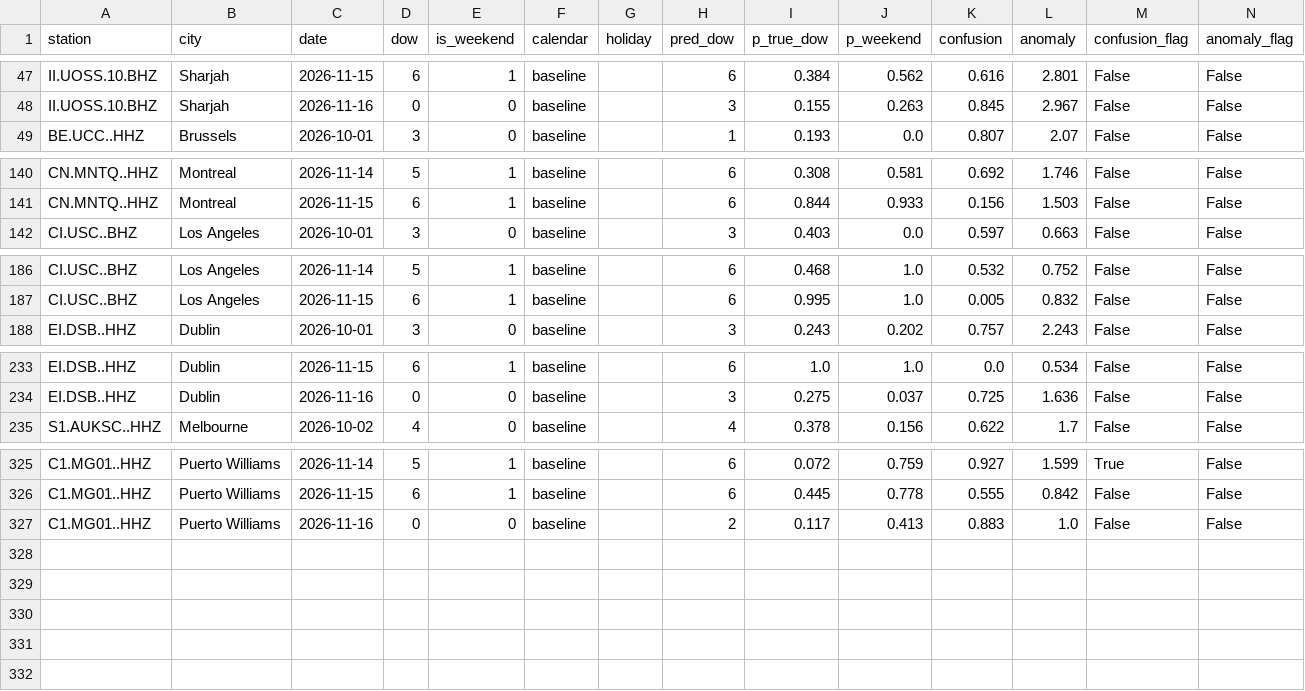
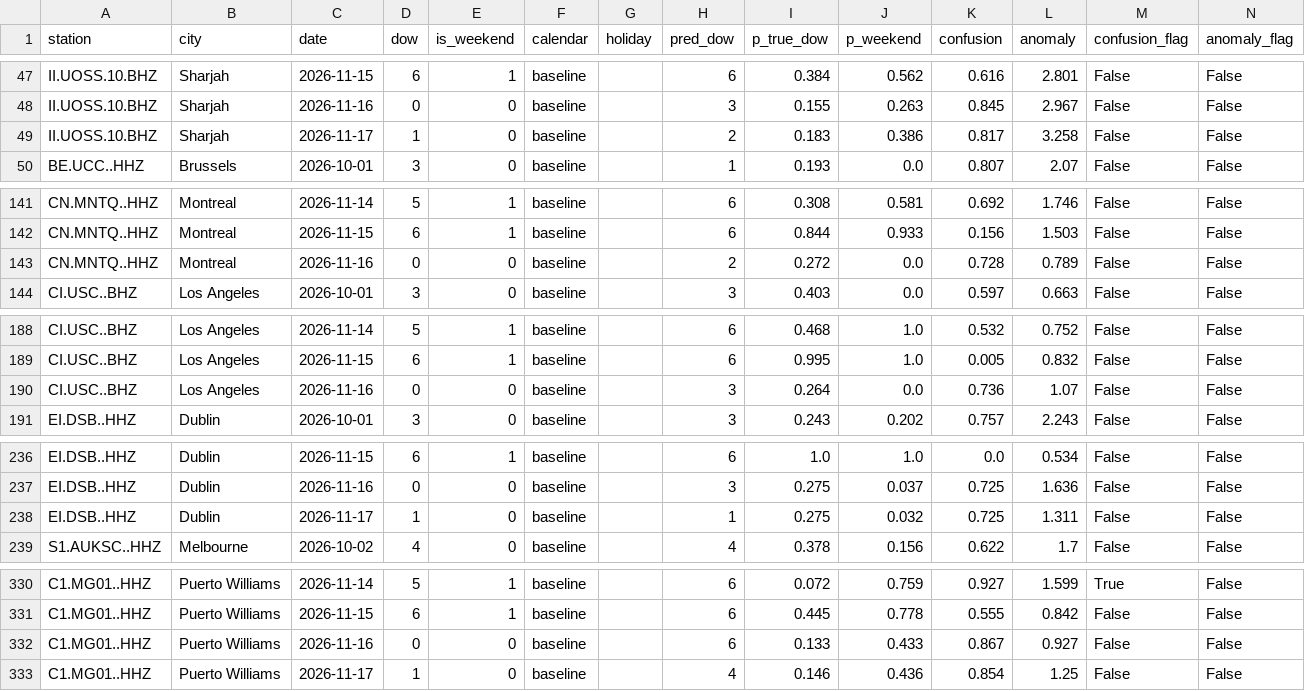
Before and after one commit to aaaditt/groundtruth, a CSV file: site/data/pulse_days.csv, drawn as a sheet; only a part is shown, gaps mark what is left out; the diff covers the shown part only.

```diff
--- a/site/data/pulse_days.csv
+++ b/site/data/pulse_days.csv
@@ -48,2 +48,3 @@ II.UOSS.10.BHZ,Sharjah,2026-11-15,6,1,baseline,,6,0.384,0.562,0.616,2.801,False,
 II.UOSS.10.BHZ,Sharjah,2026-11-16,0,0,baseline,,3,0.155,0.263,0.845,2.967,False,False
+II.UOSS.10.BHZ,Sharjah,2026-11-17,1,0,baseline,,2,0.183,0.386,0.817,3.258,False,False
 BE.UCC..HHZ,Brussels,2026-10-01,3,0,baseline,,1,0.193,0.0,0.807,2.07,False,False
@@ -141,2 +142,3 @@ CN.MNTQ..HHZ,Montreal,2026-11-14,5,1,baseline,,6,0.308,0.581,0.692,1.746,False,F
 CN.MNTQ..HHZ,Montreal,2026-11-15,6,1,baseline,,6,0.844,0.933,0.156,1.503,False,False
+CN.MNTQ..HHZ,Montreal,2026-11-16,0,0,baseline,,2,0.272,0.0,0.728,0.789,False,False
 CI.USC..BHZ,Los Angeles,2026-10-01,3,0,baseline,,3,0.403,0.0,0.597,0.663,False,False
@@ -187,2 +189,3 @@ CI.USC..BHZ,Los Angeles,2026-11-14,5,1,baseline,,6,0.468,1.0,0.532,0.752,False,F
 CI.USC..BHZ,Los Angeles,2026-11-15,6,1,baseline,,6,0.995,1.0,0.005,0.832,False,False
+CI.USC..BHZ,Los Angeles,2026-11-16,0,0,baseline,,3,0.264,0.0,0.736,1.07,False,False
 EI.DSB..HHZ,Dublin,2026-10-01,3,0,baseline,,3,0.243,0.202,0.757,2.243,False,False
@@ -234,2 +237,3 @@ EI.DSB..HHZ,Dublin,2026-11-15,6,1,baseline,,6,1.0,1.0,0.0,0.534,False,False
 EI.DSB..HHZ,Dublin,2026-11-16,0,0,baseline,,3,0.275,0.037,0.725,1.636,False,False
+EI.DSB..HHZ,Dublin,2026-11-17,1,0,baseline,,1,0.275,0.032,0.725,1.311,False,False
 S1.AUKSC..HHZ,Melbourne,2026-10-02,4,0,baseline,,4,0.378,0.156,0.622,1.7,False,False
@@ -326,2 +331,3 @@ C1.MG01..HHZ,Puerto Williams,2026-11-14,5,1,baseline,,6,0.072,0.759,0.927,1.599,
 C1.MG01..HHZ,Puerto Williams,2026-11-15,6,1,baseline,,6,0.445,0.778,0.555,0.842,False,False
-C1.MG01..HHZ,Puerto Williams,2026-11-16,0,0,baseline,,2,0.117,0.413,0.883,1.0,False,False
+C1.MG01..HHZ,Puerto Williams,2026-11-16,0,0,baseline,,6,0.133,0.433,0.867,0.927,False,False
+C1.MG01..HHZ,Puerto Williams,2026-11-17,1,0,baseline,,4,0.146,0.436,0.854,1.25,False,False
```
Also changed, not shown: 1 added row elsewhere in this file, 1 other file.
